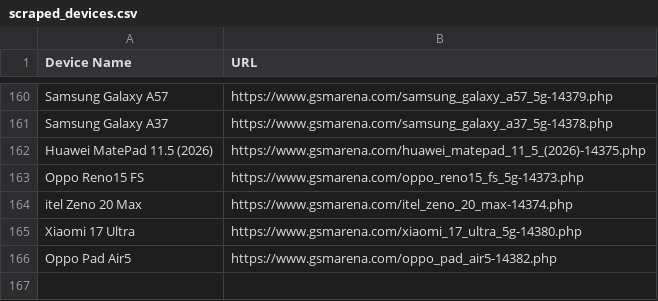
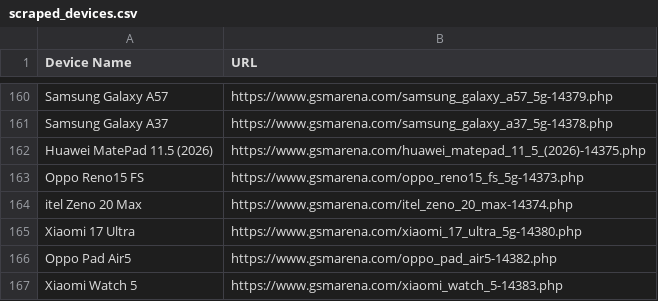
Before and after one commit to fahim12064/gsm_latest_data_full_automation, a CSV file: scraped_devices.csv, drawn as a sheet; only a part is shown, gaps mark what is left out; the diff names each change by its address in the sheet, - before the commit and + after, or states it on an @@ line.

```diff
--- a/scraped_devices.csv
+++ b/scraped_devices.csv
+row 167: Xiaomi Watch 5 | https://www.gsmarena.com/xiaomi_watch_5-14383.php
```
Also changed, not shown: 3 other files.
